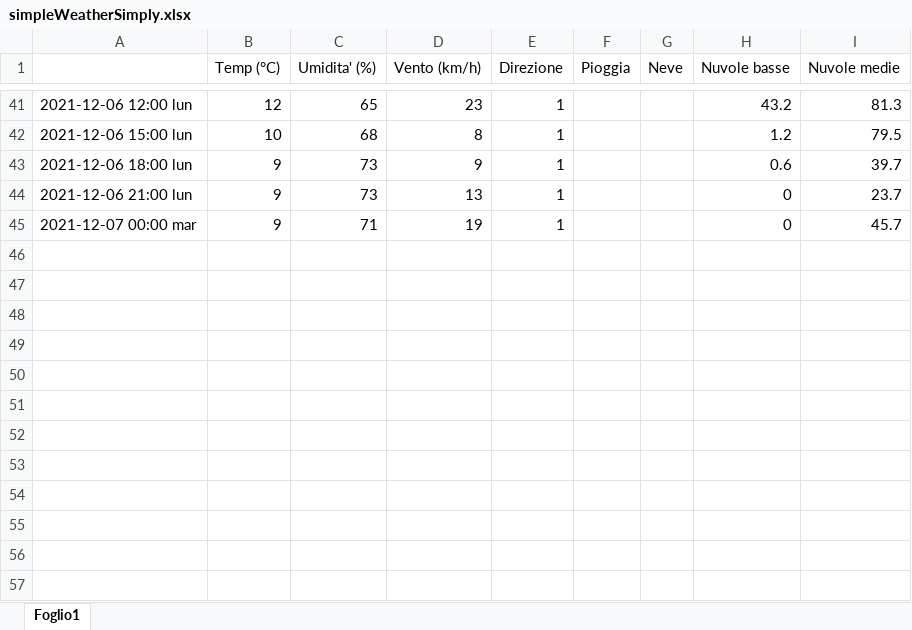
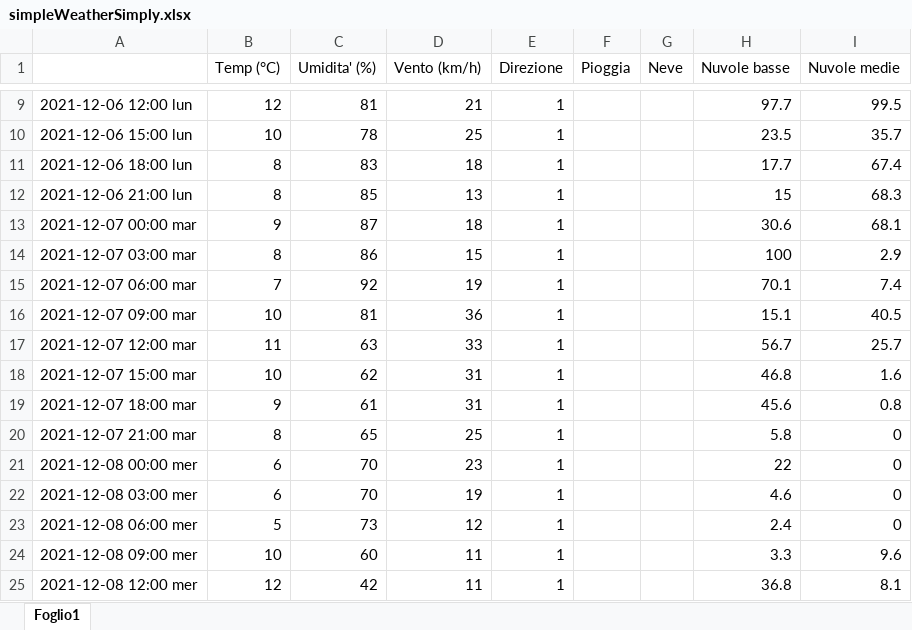
Before and after one commit to remotomasi/ngrib, an Excel workbook: simpleWeatherSimply.xlsx, sheet Foglio1, drawn as a sheet; only a part is shown, gaps mark what is left out; values as stored, in another font and other column widths than the file's, no cell formats; charts and pictures not drawn; addresses are those after the commit; the diff covers the shown part only; the diff names each change by its address in the sheet, - before the commit and + after, or states it on an @@ line.

```diff
--- a/simpleWeatherSimply.xlsx (sheet Foglio1)
+++ b/simpleWeatherSimply.xlsx (sheet Foglio1)
-C9 (Umidita' (%)): 65
+C9 (Umidita' (%)): 81
-D9 (Vento (km/h)): 23
+D9 (Vento (km/h)): 21
-H9 (Nuvole basse): 43.2
+H9 (Nuvole basse): 97.7
-I9 (Nuvole medie): 81.3
+I9 (Nuvole medie): 99.5
-C10 (Umidita' (%)): 68
+C10 (Umidita' (%)): 78
-D10 (Vento (km/h)): 8
+D10 (Vento (km/h)): 25
-H10 (Nuvole basse): 1.2
+H10 (Nuvole basse): 23.5
-I10 (Nuvole medie): 79.5
+I10 (Nuvole medie): 35.7
-B11:B12 (Temp (°C)): 9
+B11:B12 (Temp (°C)): 8
-C11 (Umidita' (%)): 73
+C11 (Umidita' (%)): 83
-D11 (Vento (km/h)): 9
+D11 (Vento (km/h)): 18
-H11 (Nuvole basse): 0.6
+H11 (Nuvole basse): 17.7
-I11 (Nuvole medie): 39.7
+I11 (Nuvole medie): 67.4
-C12 (Umidita' (%)): 73
+C12 (Umidita' (%)): 85
-H12 (Nuvole basse): 0
+H12 (Nuvole basse): 15
-I12 (Nuvole medie): 23.7
+I12 (Nuvole medie): 68.3
-C13 (Umidita' (%)): 71
+C13 (Umidita' (%)): 87
-D13 (Vento (km/h)): 19
+D13 (Vento (km/h)): 18
-H13 (Nuvole basse): 0
+H13 (Nuvole basse): 30.6
-I13 (Nuvole medie): 45.7
+I13 (Nuvole medie): 68.1
+row 14: 2021-12-07 03:00 mar | 8 | 86 | 15 | 1 |  |  | 100 | 2.9
+row 15: 2021-12-07 06:00 mar | 7 | 92 | 19 | 1 |  |  | 70.1 | 7.4
+row 16: 2021-12-07 09:00 mar | 10 | 81 | 36 | 1 |  |  | 15.1 | 40.5
+row 17: 2021-12-07 12:00 mar | 11 | 63 | 33 | 1 |  |  | 56.7 | 25.7
+row 18: 2021-12-07 15:00 mar | 10 | 62 | 31 | 1 |  |  | 46.8 | 1.6
+row 19: 2021-12-07 18:00 mar | 9 | 61 | 31 | 1 |  |  | 45.6 | 0.8
+row 20: 2021-12-07 21:00 mar | 8 | 65 | 25 | 1 |  |  | 5.8 | 0
+row 21: 2021-12-08 00:00 mer | 6 | 70 | 23 | 1 |  |  | 22 | 0
+row 22: 2021-12-08 03:00 mer | 6 | 70 | 19 | 1 |  |  | 4.6 | 0
+row 23: 2021-12-08 06:00 mer | 5 | 73 | 12 | 1 |  |  | 2.4 | 0
+row 24: 2021-12-08 09:00 mer | 10 | 60 | 11 | 1 |  |  | 3.3 | 9.6
+row 25: 2021-12-08 12:00 mer | 12 | 42 | 11 | 1 |  |  | 36.8 | 8.1
```
Also changed, not shown: 20 added rows, 32 removed rows and 31 edited cells elsewhere in this sheet, cell formats, charts or pictures, final.xlsx, simpleWeather.xlsx, 3 other files.
